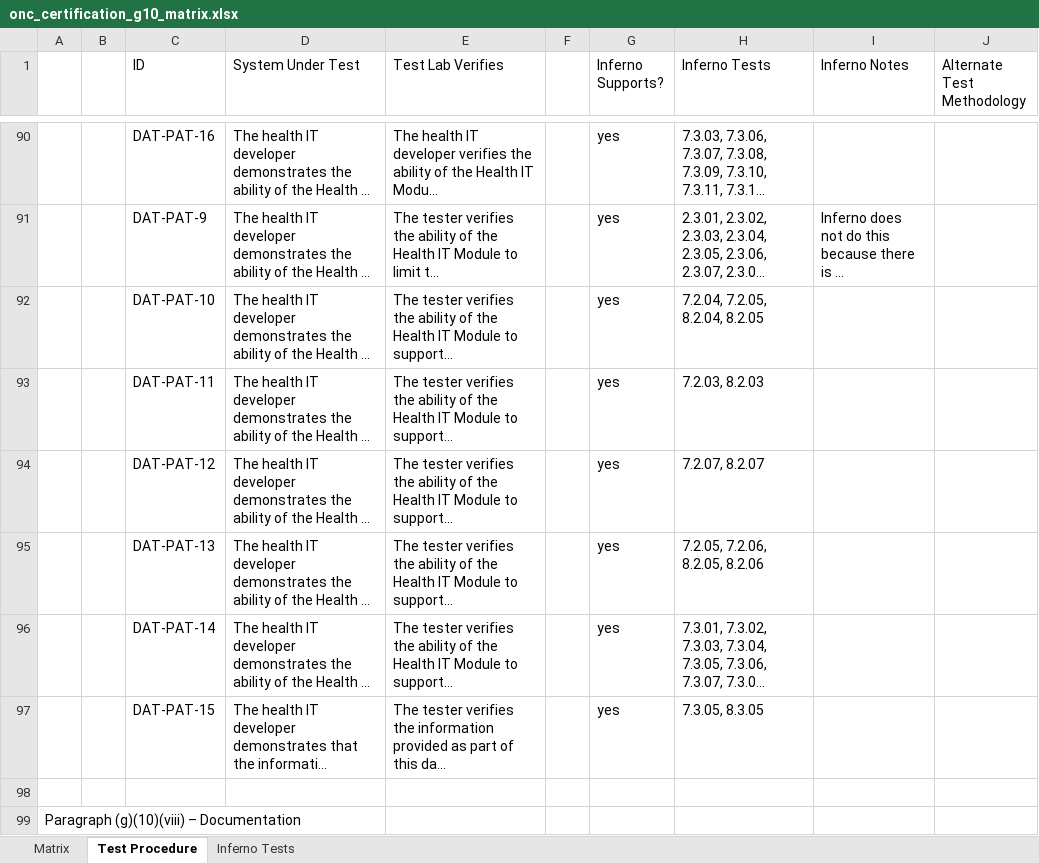
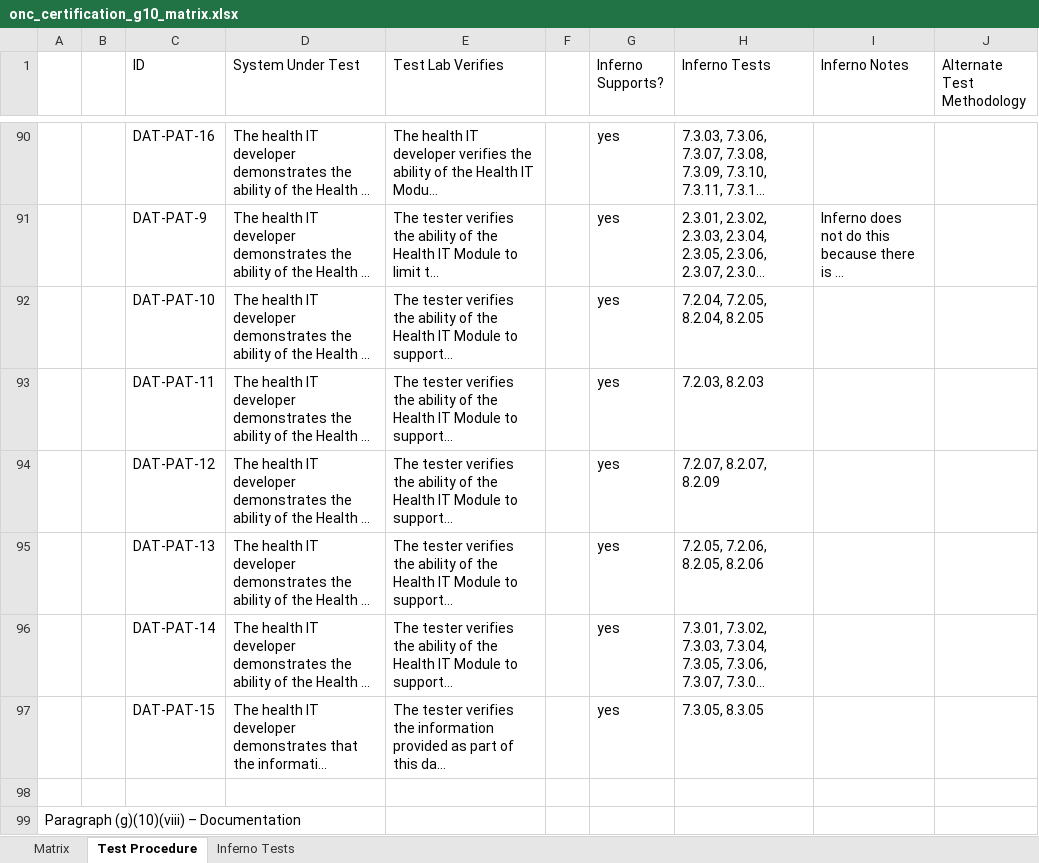
Before and after one commit to onc-healthit/onc-certification-g10-test-kit, an Excel workbook: onc_certification_g10_matrix.xlsx, sheet Test Procedure, drawn as a sheet; only a part is shown, gaps mark what is left out; long unchanged cells end in …; values as stored, in another font and other column widths than the file's, no borders; the diff names each change by its address in the sheet, - before the commit and + after, or states it on an @@ line.

```diff
--- a/onc_certification_g10_matrix.xlsx (sheet Test Procedure)
+++ b/onc_certification_g10_matrix.xlsx (sheet Test Procedure)
-H94 (Inferno Tests): 7.2.07, 8.2.07
+H94 (Inferno Tests): 7.2.07, 8.2.07, 8.2.09
```
Also changed, not shown: sheet Inferno Tests, sheet Matrix.
